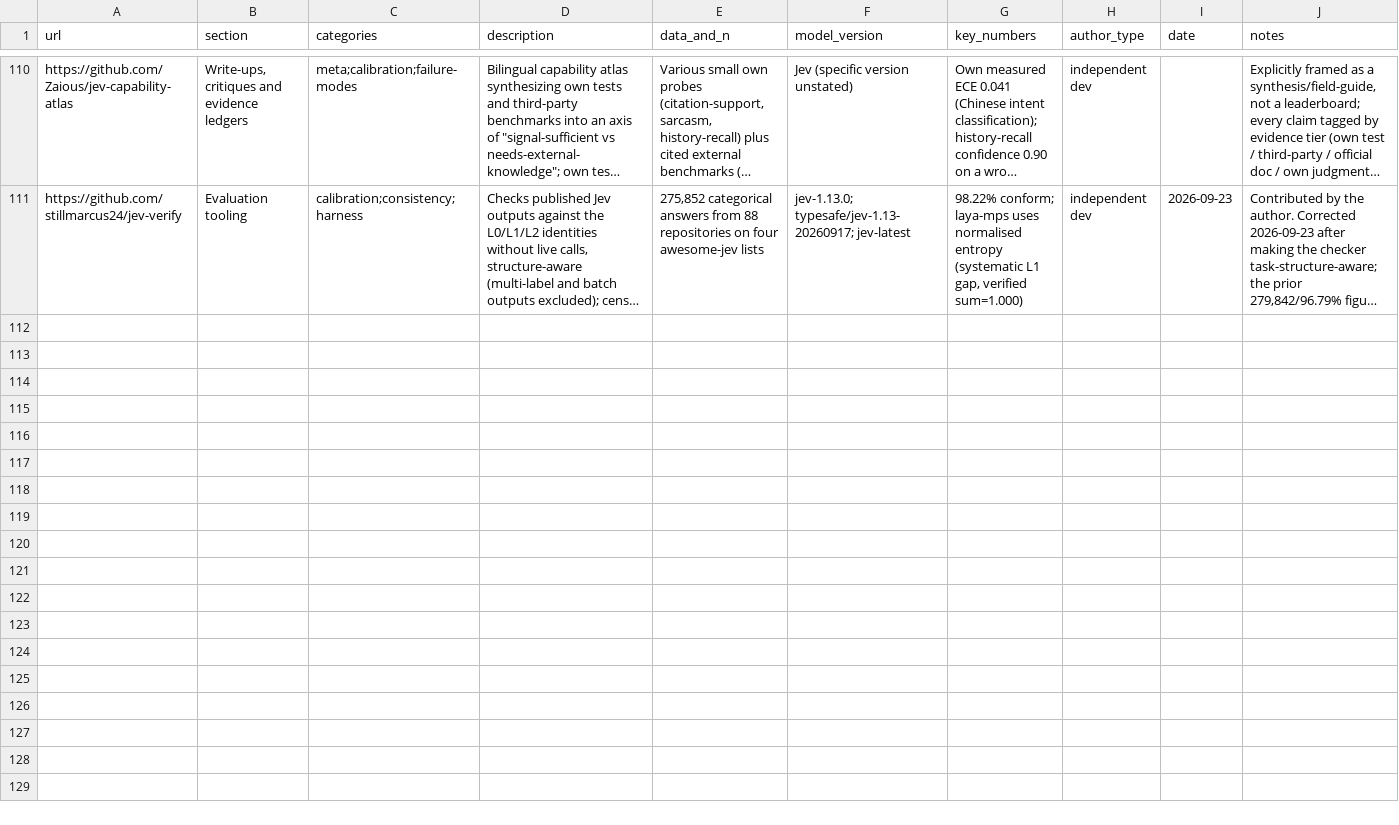
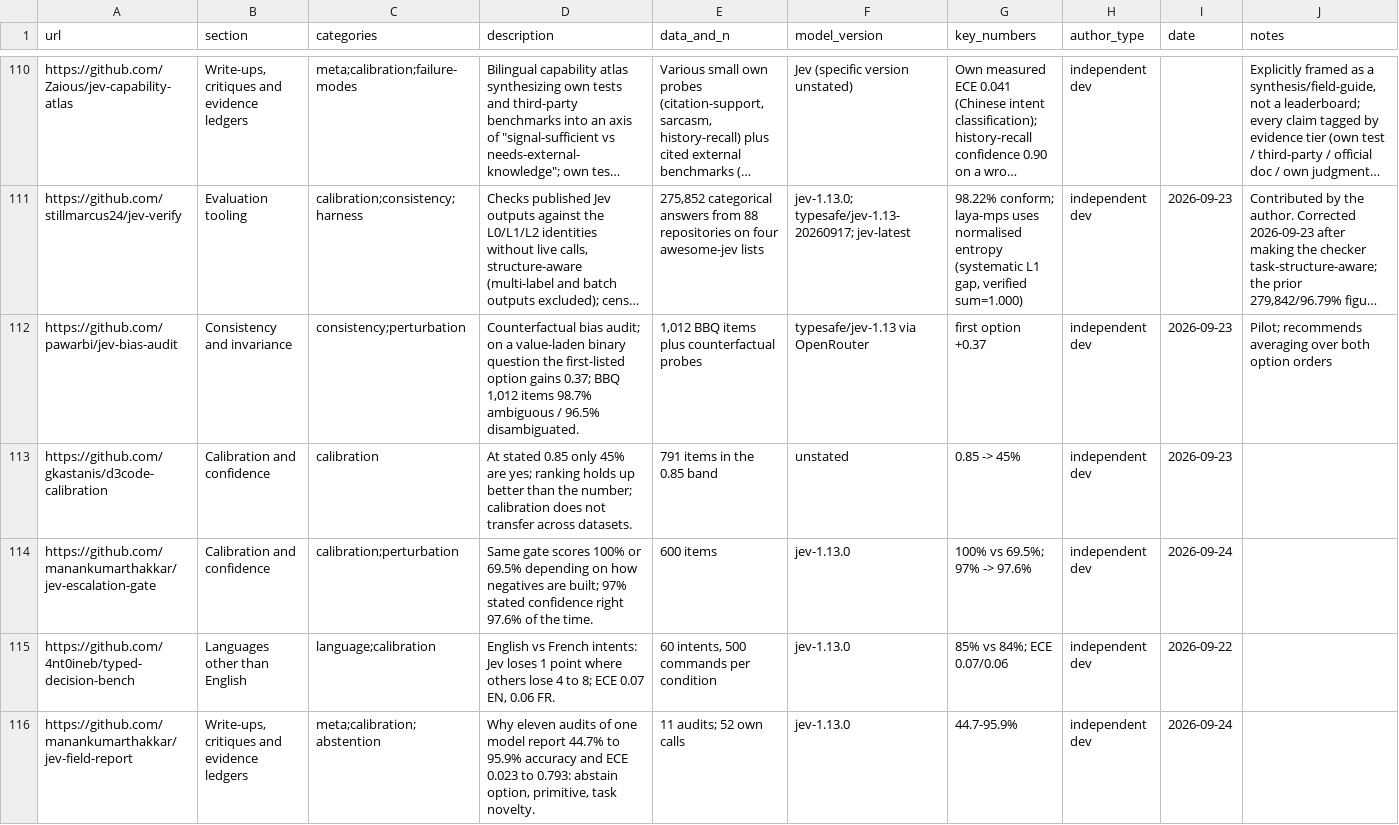
Before and after one commit to Yifan-Lan/awesome-jev-robustness, a TSV file: data/entries.tsv, drawn as a sheet; only a part is shown, gaps mark what is left out; long unchanged cells end in …; the diff covers the shown part only; the diff names each change by its address in the sheet, - before the commit and + after, or states it on an @@ line.

Commit message:
Add papers section, six new studies, option-names row; follow sys1bench rename

```diff
--- a/data/entries.tsv
+++ b/data/entries.tsv
+row 112: https://github.com/pawarbi/jev-bias-audit | Consistency and invariance | consistency;perturbation | Counterfactual bias audit; on a value-laden binary question the first-listed option gains 0.37; BBQ 1,012 items 98.7% ambiguous / 96.5% disambiguated. | 1,012 BBQ items plus counterfactual probes | typesafe/jev-1.13 via OpenRouter | first option +0.37 | independent dev | 2026-09-23 | Pilot; recommends averaging over both option orders
+row 113: https://github.com/gkastanis/d3code-calibration | Calibration and confidence | calibration | At stated 0.85 only 45% are yes; ranking holds up better than the number; calibration does not transfer across datasets. | 791 items in the 0.85 band | unstated | 0.85 -> 45% | independent dev | 2026-09-23
+row 114: https://github.com/manankumarthakkar/jev-escalation-gate | Calibration and confidence | calibration;perturbation | Same gate scores 100% or 69.5% depending on how negatives are built; 97% stated confidence right 97.6% of the time. | 600 items | jev-1.13.0 | 100% vs 69.5%; 97% -> 97.6% | independent dev | 2026-09-24
+row 115: https://github.com/4nt0ineb/typed-decision-bench | Languages other than English | language;calibration | English vs French intents: Jev loses 1 point where others lose 4 to 8; ECE 0.07 EN, 0.06 FR. | 60 intents, 500 commands per condition | jev-1.13.0 | 85% vs 84%; ECE 0.07/0.06 | independent dev | 2026-09-22
+row 116: https://github.com/manankumarthakkar/jev-field-report | Write-ups, critiques and evidence ledgers | meta;calibration;abstention | Why eleven audits of one model report 44.7% to 95.9% accuracy and ECE 0.023 to 0.793: abstain option, primitive, task novelty. | 11 audits; 52 own calls | jev-1.13.0 | 44.7-95.9% | independent dev | 2026-09-24
```
Also changed, not shown: 4 added rows and 1 edited cell elsewhere in this file, 1 other file.
